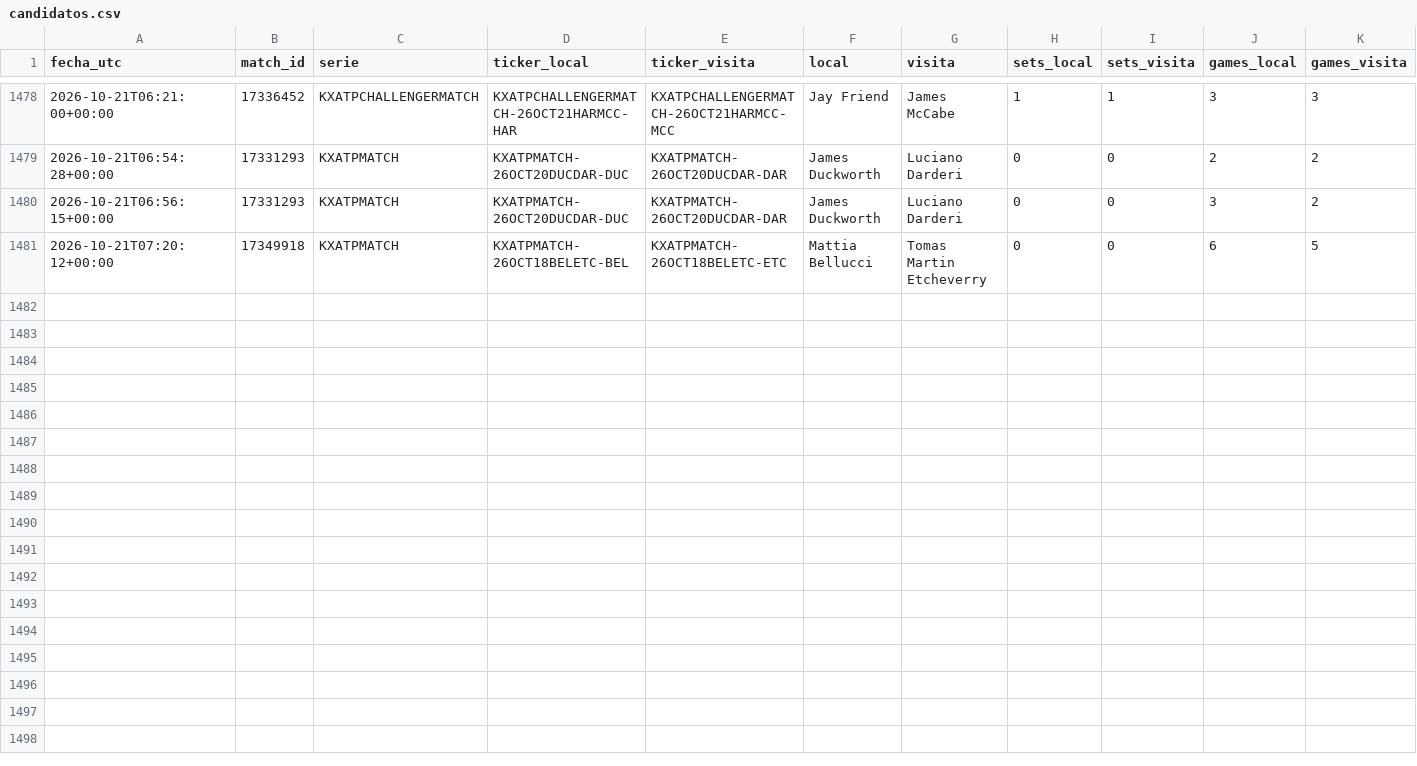
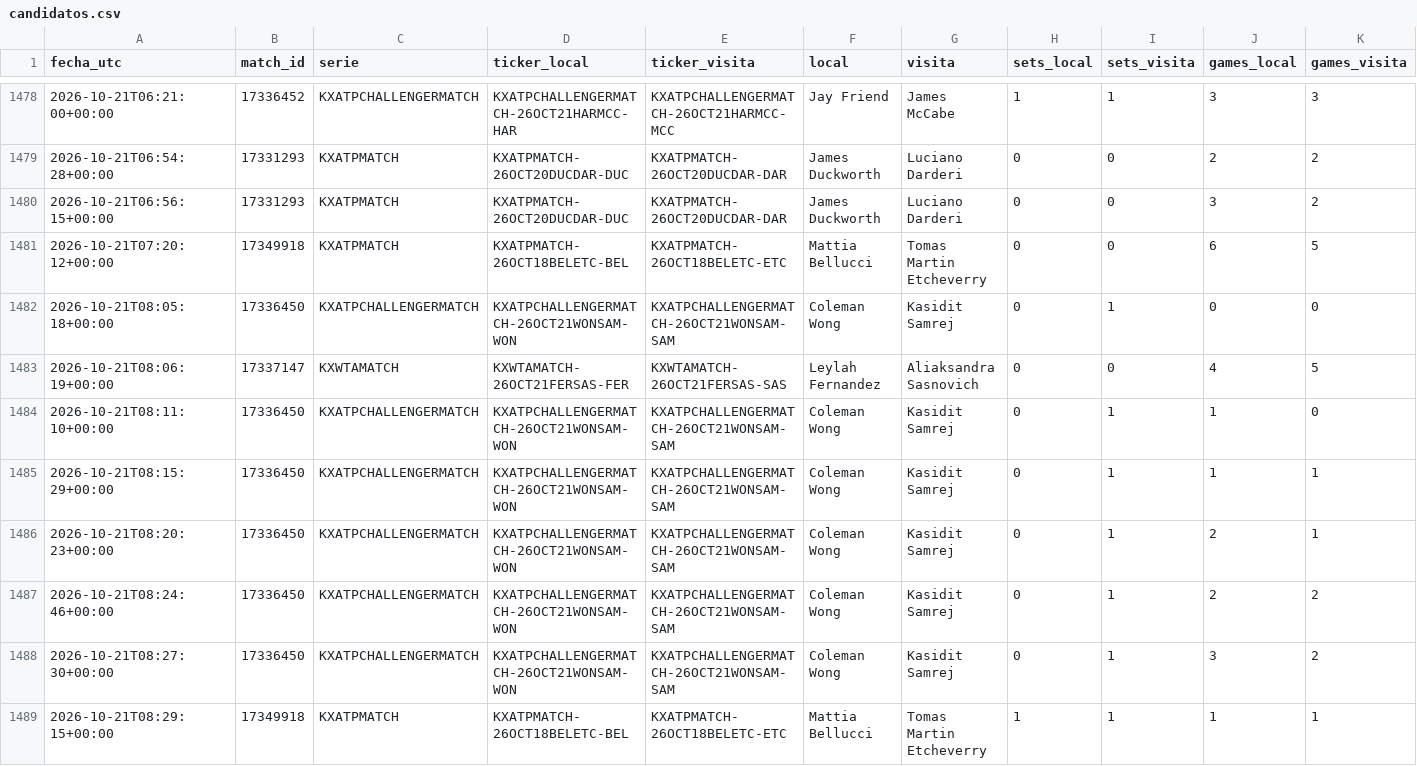
Before and after one commit to dineroforever/tenis-alertas, a CSV file: candidatos.csv, drawn as a sheet; only a part is shown, gaps mark what is left out; rows hold the shown columns only; the diff names each change by its address in the sheet, - before the commit and + after, or states it on an @@ line.

```diff
--- a/candidatos.csv
+++ b/candidatos.csv
+row 1482: 2026-10-21T08:05:18+00:00 | 17336450 | KXATPCHALLENGERMATCH | KXATPCHALLENGERMATCH-26OCT21WONSAM-WON | KXATPCHALLENGERMATCH-26OCT21WONSAM-SAM | Coleman Wong | Kasidit Samrej | 0 | 1 | 0 | 0
+row 1483: 2026-10-21T08:06:19+00:00 | 17337147 | KXWTAMATCH | KXWTAMATCH-26OCT21FERSAS-FER | KXWTAMATCH-26OCT21FERSAS-SAS | Leylah Fernandez | Aliaksandra Sasnovich | 0 | 0 | 4 | 5
+row 1484: 2026-10-21T08:11:10+00:00 | 17336450 | KXATPCHALLENGERMATCH | KXATPCHALLENGERMATCH-26OCT21WONSAM-WON | KXATPCHALLENGERMATCH-26OCT21WONSAM-SAM | Coleman Wong | Kasidit Samrej | 0 | 1 | 1 | 0
+row 1485: 2026-10-21T08:15:29+00:00 | 17336450 | KXATPCHALLENGERMATCH | KXATPCHALLENGERMATCH-26OCT21WONSAM-WON | KXATPCHALLENGERMATCH-26OCT21WONSAM-SAM | Coleman Wong | Kasidit Samrej | 0 | 1 | 1 | 1
+row 1486: 2026-10-21T08:20:23+00:00 | 17336450 | KXATPCHALLENGERMATCH | KXATPCHALLENGERMATCH-26OCT21WONSAM-WON | KXATPCHALLENGERMATCH-26OCT21WONSAM-SAM | Coleman Wong | Kasidit Samrej | 0 | 1 | 2 | 1
+row 1487: 2026-10-21T08:24:46+00:00 | 17336450 | KXATPCHALLENGERMATCH | KXATPCHALLENGERMATCH-26OCT21WONSAM-WON | KXATPCHALLENGERMATCH-26OCT21WONSAM-SAM | Coleman Wong | Kasidit Samrej | 0 | 1 | 2 | 2
+row 1488: 2026-10-21T08:27:30+00:00 | 17336450 | KXATPCHALLENGERMATCH | KXATPCHALLENGERMATCH-26OCT21WONSAM-WON | KXATPCHALLENGERMATCH-26OCT21WONSAM-SAM | Coleman Wong | Kasidit Samrej | 0 | 1 | 3 | 2
+row 1489: 2026-10-21T08:29:15+00:00 | 17349918 | KXATPMATCH | KXATPMATCH-26OCT18BELETC-BEL | KXATPMATCH-26OCT18BELETC-ETC | Mattia Bellucci | Tomas Martin Etcheverry | 1 | 1 | 1 | 1
```
Also changed, not shown: 1 other file.
